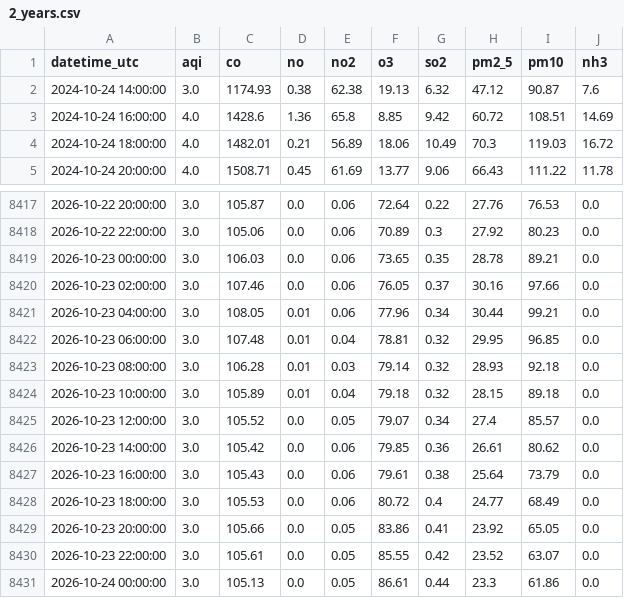
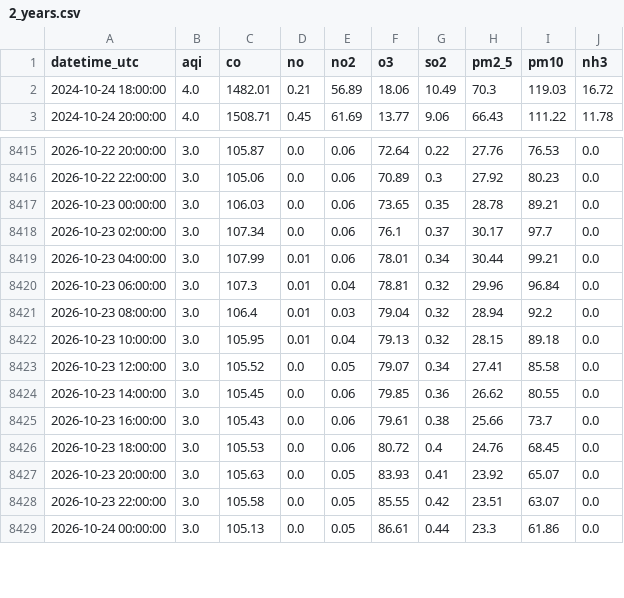
Before and after one commit to Zainab1003/AQIproject, a CSV file: data/2_years.csv, drawn as a sheet; only a part is shown, gaps mark what is left out; the diff covers the shown part only.

```diff
--- a/data/2_years.csv
+++ b/data/2_years.csv
@@ -1,4 +1,2 @@
 datetime_utc,aqi,co,no,no2,o3,so2,pm2_5,pm10,nh3
-2024-10-24 14:00:00,3.0,1174.93,0.38,62.38,19.13,6.32,47.12,90.87,7.6
-2024-10-24 16:00:00,4.0,1428.6,1.36,65.8,8.85,9.42,60.72,108.51,14.69
 2024-10-24 18:00:00,4.0,1482.01,0.21,56.89,18.06,10.49,70.3,119.03,16.72
@@ -8419,13 +8417,13 @@ datetime_utc,aqi,co,no,no2,o3,so2,pm2_5,pm10,nh3
 2026-10-23 00:00:00,3.0,106.03,0.0,0.06,73.65,0.35,28.78,89.21,0.0
-2026-10-23 02:00:00,3.0,107.46,0.0,0.06,76.05,0.37,30.16,97.66,0.0
-2026-10-23 04:00:00,3.0,108.05,0.01,0.06,77.96,0.34,30.44,99.21,0.0
-2026-10-23 06:00:00,3.0,107.48,0.01,0.04,78.81,0.32,29.95,96.85,0.0
-2026-10-23 08:00:00,3.0,106.28,0.01,0.03,79.14,0.32,28.93,92.18,0.0
-2026-10-23 10:00:00,3.0,105.89,0.01,0.04,79.18,0.32,28.15,89.18,0.0
-2026-10-23 12:00:00,3.0,105.52,0.0,0.05,79.07,0.34,27.4,85.57,0.0
-2026-10-23 14:00:00,3.0,105.42,0.0,0.06,79.85,0.36,26.61,80.62,0.0
-2026-10-23 16:00:00,3.0,105.43,0.0,0.06,79.61,0.38,25.64,73.79,0.0
-2026-10-23 18:00:00,3.0,105.53,0.0,0.06,80.72,0.4,24.77,68.49,0.0
-2026-10-23 20:00:00,3.0,105.66,0.0,0.05,83.86,0.41,23.92,65.05,0.0
-2026-10-23 22:00:00,3.0,105.61,0.0,0.05,85.55,0.42,23.52,63.07,0.0
+2026-10-23 02:00:00,3.0,107.34,0.0,0.06,76.1,0.37,30.17,97.7,0.0
+2026-10-23 04:00:00,3.0,107.99,0.01,0.06,78.01,0.34,30.44,99.21,0.0
+2026-10-23 06:00:00,3.0,107.3,0.01,0.04,78.81,0.32,29.96,96.84,0.0
+2026-10-23 08:00:00,3.0,106.4,0.01,0.03,79.04,0.32,28.94,92.2,0.0
+2026-10-23 10:00:00,3.0,105.95,0.01,0.04,79.13,0.32,28.15,89.18,0.0
+2026-10-23 12:00:00,3.0,105.52,0.0,0.05,79.07,0.34,27.41,85.58,0.0
+2026-10-23 14:00:00,3.0,105.45,0.0,0.06,79.85,0.36,26.62,80.55,0.0
+2026-10-23 16:00:00,3.0,105.43,0.0,0.06,79.61,0.38,25.66,73.7,0.0
+2026-10-23 18:00:00,3.0,105.53,0.0,0.06,80.72,0.4,24.76,68.45,0.0
+2026-10-23 20:00:00,3.0,105.63,0.0,0.05,83.93,0.41,23.92,65.07,0.0
+2026-10-23 22:00:00,3.0,105.58,0.0,0.05,85.55,0.42,23.51,63.07,0.0
 2026-10-24 00:00:00,3.0,105.13,0.0,0.05,86.61,0.44,23.3,61.86,0.0
```
Also changed, not shown: 2 added rows and 33 edited cells elsewhere in this file.
